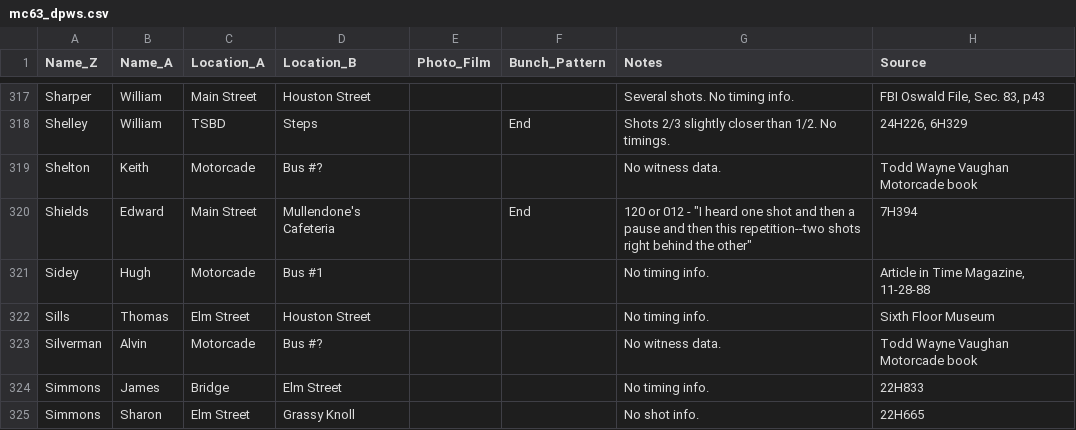
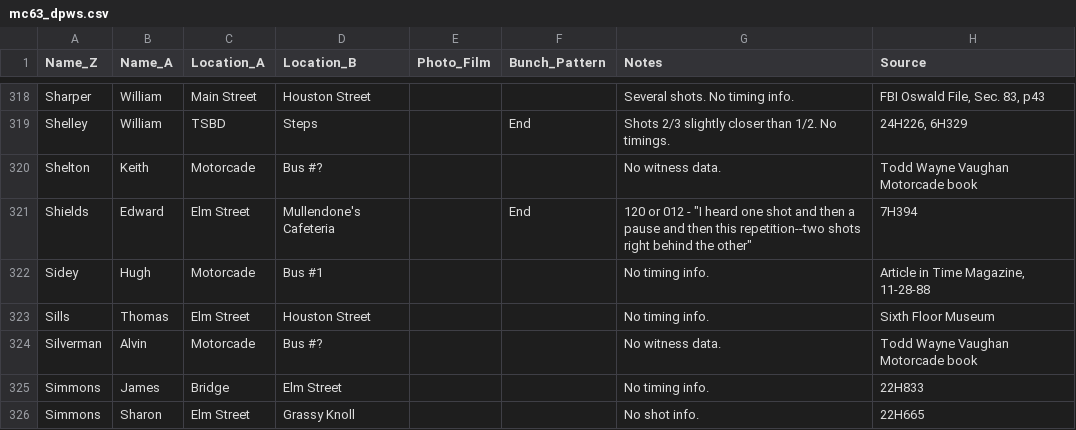
Before and after one commit to matyler/mc63.dpws, a CSV file: mc63_dpws.csv, drawn as a sheet; only a part is shown, gaps mark what is left out; addresses are those after the commit; the diff covers the shown part only; the diff names each change by its address in the sheet, - before the commit and + after, or states it on an @@ line.

```diff
--- a/mc63_dpws.csv
+++ b/mc63_dpws.csv
-C321 (Location_A): Main Street
+C321 (Location_A): Elm Street
```
Also changed, not shown: 1 added row and 10 edited cells elsewhere in this file.
